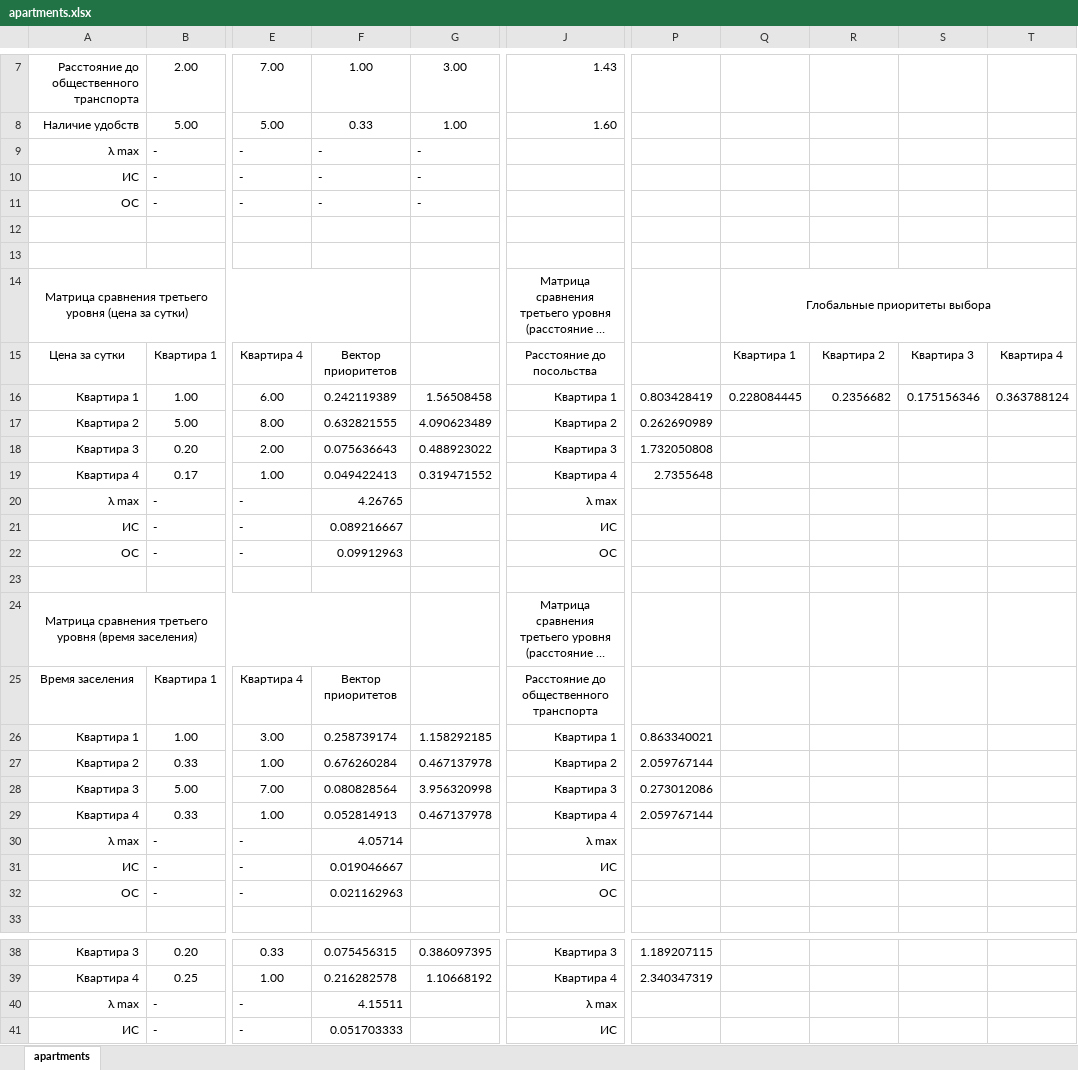
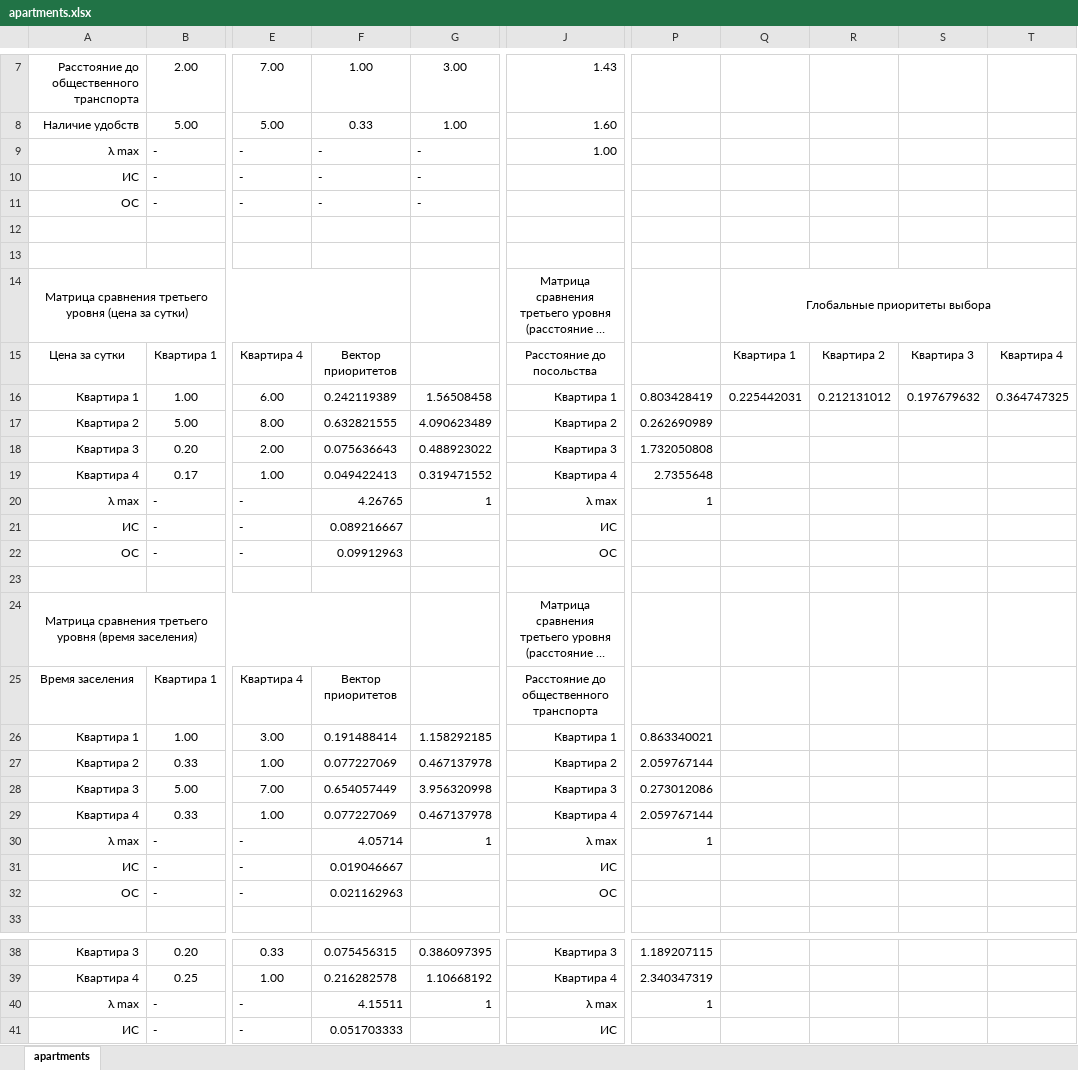
Before and after one commit to Morozov-5F/system-analysis-practice, an Excel workbook: doc/apartments.xlsx, sheet apartments, drawn as a sheet; only a part is shown, gaps mark what is left out; long unchanged cells end in …; values as stored, in another font and other column widths than the file's, no borders; the diff names each change by its address in the sheet, - before the commit and + after, or states it on an @@ line.

Commit message:
Fixed typo in xlsx file and in document tables

```diff
--- a/doc/apartments.xlsx (sheet apartments)
+++ b/doc/apartments.xlsx (sheet apartments)
-J9: (empty)
+J9: 1.00
-Q16: 0.228084445
+Q16: 0.225442031
-R16: 0.2356682
+R16: 0.212131012
-S16: 0.175156346
+S16: 0.197679632
-T16: 0.363788124
+T16: 0.364747325
-G20: (empty)
+G20: 1
-P20: (empty)
+P20: 1
-F26: 0.258739174
+F26: 0.191488414
-F27: 0.676260284
+F27: 0.077227069
-F28: 0.080828564
+F28: 0.654057449
-F29: 0.052814913
+F29: 0.077227069
-G30: (empty)
+G30: 1
-P30: (empty)
+P30: 1
-G40: (empty)
+G40: 1
-P40: (empty)
+P40: 1
```
Also changed, not shown: 1 other file.
